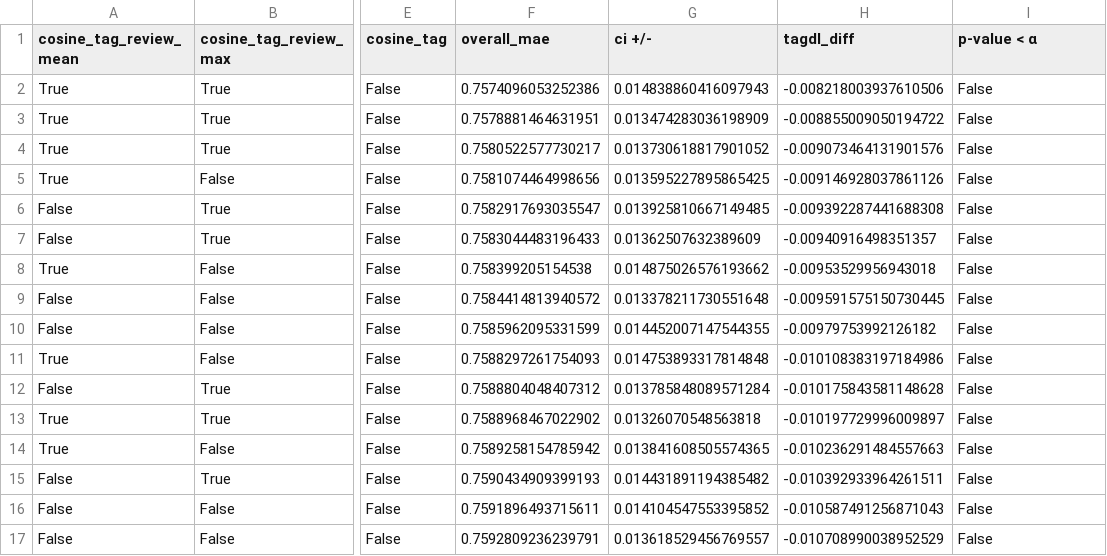
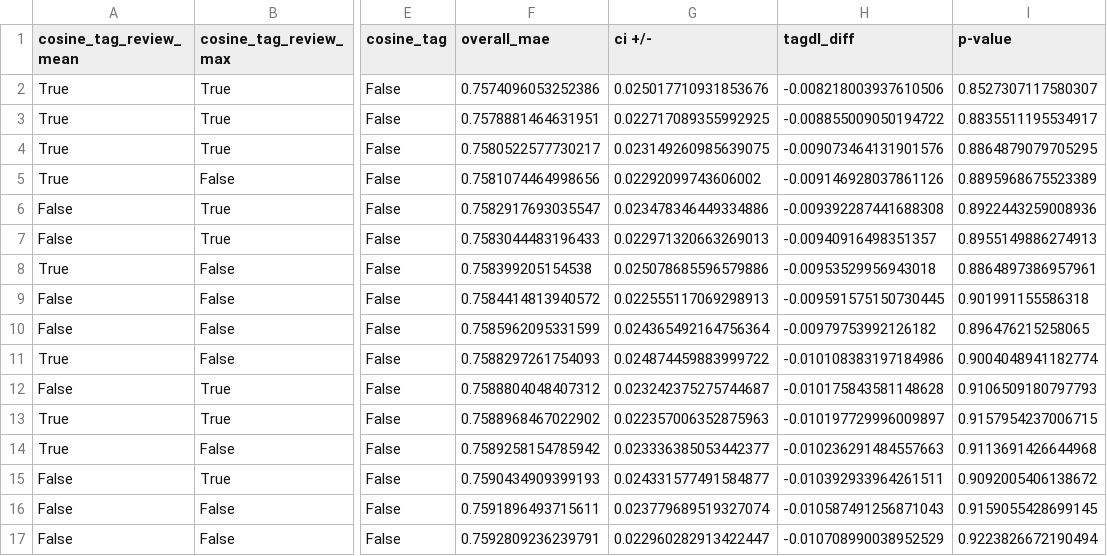
Before and after one commit to jp-tulijoki/item-tag-predictor, a CSV file: results/result_summary_mlm3_books_30_epochs.csv, drawn as a sheet; only a part is shown, gaps mark what is left out; the diff covers the shown part only; the diff names each change by its address in the sheet, - before the commit and + after, or states it on an @@ line.

```diff
--- a/results/result_summary_mlm3_books_30_epochs.csv
+++ b/results/result_summary_mlm3_books_30_epochs.csv
-I1: p-value < α
+I1: p-value
-G2 (ci +/-): 0.014838860416097943
+G2 (ci +/-): 0.025017710931853676
-I2 (p-value): False
+I2 (p-value): 0.8527307117580307
-G3 (ci +/-): 0.013474283036198909
+G3 (ci +/-): 0.022717089355992925
-I3 (p-value): False
+I3 (p-value): 0.8835511195534917
-G4 (ci +/-): 0.013730618817901052
+G4 (ci +/-): 0.023149260985639075
-I4 (p-value): False
+I4 (p-value): 0.8864879079705295
-G5 (ci +/-): 0.013595227895865425
+G5 (ci +/-): 0.02292099743606002
-I5 (p-value): False
+I5 (p-value): 0.8895968675523389
-G6 (ci +/-): 0.013925810667149485
+G6 (ci +/-): 0.023478346449334886
-I6 (p-value): False
+I6 (p-value): 0.8922443259008936
-G7 (ci +/-): 0.01362507632389609
+G7 (ci +/-): 0.022971320663269013
-I7 (p-value): False
+I7 (p-value): 0.8955149886274913
-G8 (ci +/-): 0.014875026576193662
+G8 (ci +/-): 0.025078685596579886
-I8 (p-value): False
+I8 (p-value): 0.8864897386957961
-G9 (ci +/-): 0.013378211730551648
+G9 (ci +/-): 0.022555117069298913
-I9 (p-value): False
+I9 (p-value): 0.901991155586318
-G10 (ci +/-): 0.014452007147544355
+G10 (ci +/-): 0.024365492164756364
-I10 (p-value): False
+I10 (p-value): 0.896476215258065
-G11 (ci +/-): 0.014753893317814848
+G11 (ci +/-): 0.024874459883999722
-I11 (p-value): False
+I11 (p-value): 0.9004048941182774
-G12 (ci +/-): 0.013785848089571284
+G12 (ci +/-): 0.023242375275744687
-I12 (p-value): False
+I12 (p-value): 0.9106509180797793
-G13 (ci +/-): 0.01326070548563818
+G13 (ci +/-): 0.022357006352875963
-I13 (p-value): False
+I13 (p-value): 0.9157954237006715
-G14 (ci +/-): 0.013841608505574365
+G14 (ci +/-): 0.023336385053442377
-I14 (p-value): False
+I14 (p-value): 0.9113691426644968
-G15 (ci +/-): 0.014431891194385482
+G15 (ci +/-): 0.024331577491584877
-I15 (p-value): False
+I15 (p-value): 0.9092005406138672
-G16 (ci +/-): 0.014104547553395852
+G16 (ci +/-): 0.023779689519327074
-I16 (p-value): False
+I16 (p-value): 0.9159055428699145
-G17 (ci +/-): 0.013618529456769557
+G17 (ci +/-): 0.022960282913422447
-I17 (p-value): False
+I17 (p-value): 0.9223826672190494
```
Also changed, not shown: 32 edited cells elsewhere in this file, results/result_summary_mlm3_movies_20_epochs.csv, results/result_summary_msmarco_books_30_epochs.csv, 3 other files.
